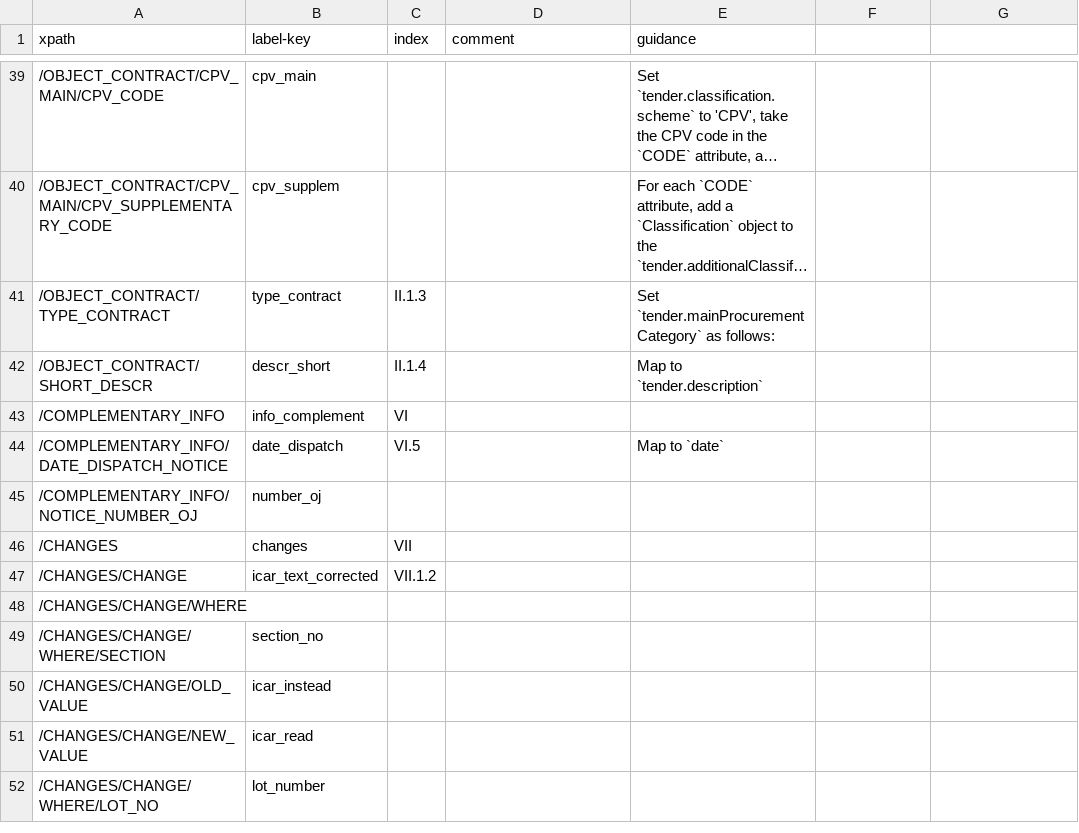
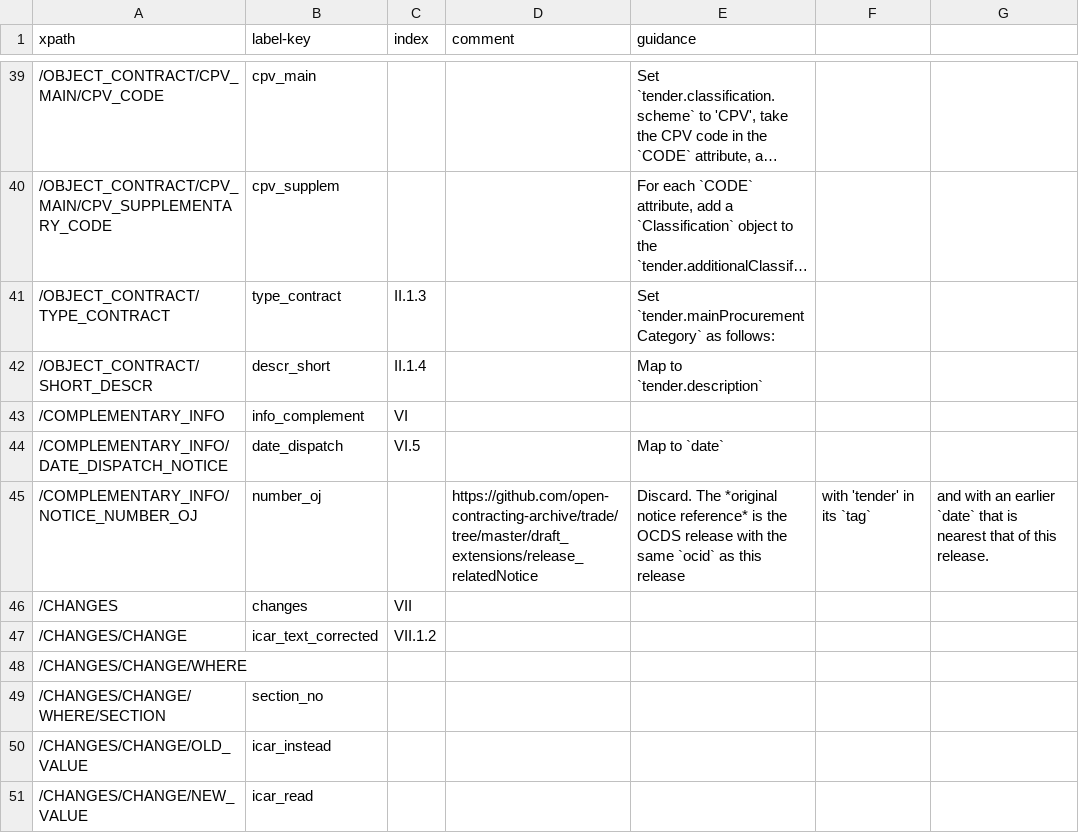
Before and after one commit to open-contracting/european-union-support, a CSV file: output/mapping/F14_2014.csv, drawn as a sheet; only a part is shown, gaps mark what is left out; the shorter side is filled out with more unchanged rows; long unchanged cells end in ….

Commit message:
Fix NOTICE_NUMBER_OJ for F14 and F20. Add existing mapping for F20.

```diff
--- a/output/mapping/F14_2014.csv
+++ b/output/mapping/F14_2014.csv
@@ -44,3 +44,3 @@ xpath,label-key,index,comment,guidance
 /COMPLEMENTARY_INFO/DATE_DISPATCH_NOTICE,date_dispatch,VI.5,,Map to `date`
-/COMPLEMENTARY_INFO/NOTICE_NUMBER_OJ,number_oj,,,
+/COMPLEMENTARY_INFO/NOTICE_NUMBER_OJ,number_oj,,https://github.com/open-contracting-archive/trade/tree/master/draft_extensions/release_relatedNotice,Discard. The *original notice reference* is the OCDS release with the same `ocid` as this release, with 'tender' in its `tag`, and with an earlier `date` that is nearest that of this release.
 /CHANGES,changes,VII,,
```
Also changed, not shown: output/mapping/F20_2014.csv.
